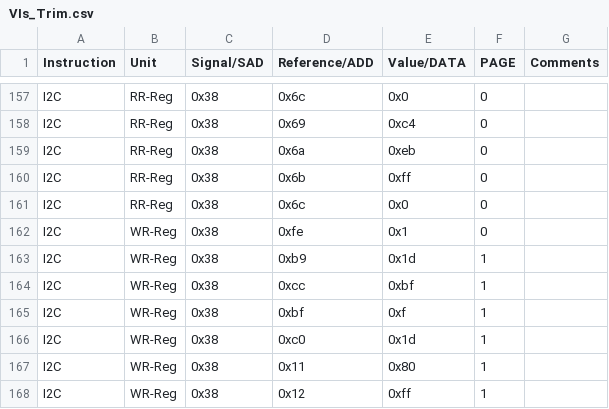
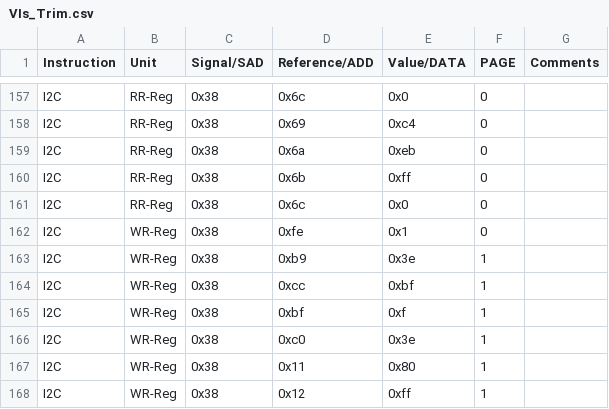
Before and after one commit to HarishKumarSedu/Aerodyne, a CSV file: Optim_Trims/ate/VIs_Trim.csv, drawn as a sheet; only a part is shown, gaps mark what is left out.

```diff
--- a/Optim_Trims/ate/VIs_Trim.csv
+++ b/Optim_Trims/ate/VIs_Trim.csv
@@ -162,6 +162,6 @@ I2C,RR-Reg,0x38,0x6c,0x0,0,
 I2C,WR-Reg,0x38,0xfe,0x1,0,
-I2C,WR-Reg,0x38,0xb9,0x1d,1,
+I2C,WR-Reg,0x38,0xb9,0x3e,1,
 I2C,WR-Reg,0x38,0xcc,0xbf,1,
 I2C,WR-Reg,0x38,0xbf,0xf,1,
-I2C,WR-Reg,0x38,0xc0,0x1d,1,
+I2C,WR-Reg,0x38,0xc0,0x3e,1,
 I2C,WR-Reg,0x38,0x11,0x80,1,
```
Also changed, not shown: 2 other files.
